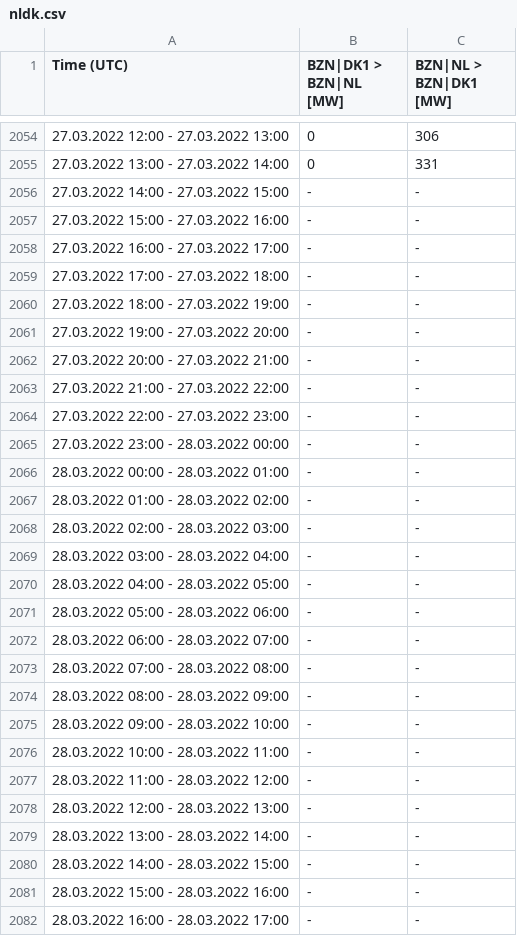
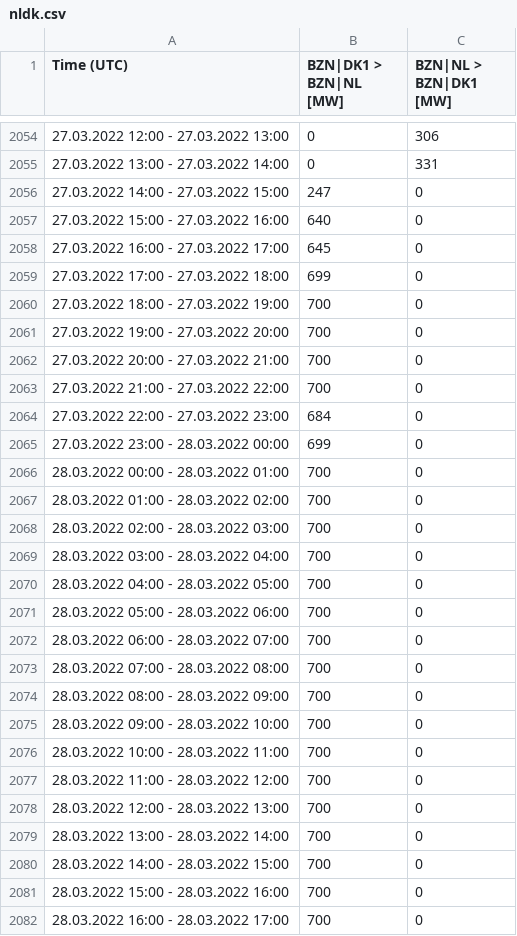
Before and after one commit to berthubert/gazproject, a CSV file: nldk.csv, drawn as a sheet; only a part is shown, gaps mark what is left out; the diff covers the shown part only.

```diff
--- a/nldk.csv
+++ b/nldk.csv
@@ -2055,28 +2055,28 @@
 "27.03.2022 13:00 - 27.03.2022 14:00","0","331"
-"27.03.2022 14:00 - 27.03.2022 15:00","-","-"
-"27.03.2022 15:00 - 27.03.2022 16:00","-","-"
-"27.03.2022 16:00 - 27.03.2022 17:00","-","-"
-"27.03.2022 17:00 - 27.03.2022 18:00","-","-"
-"27.03.2022 18:00 - 27.03.2022 19:00","-","-"
-"27.03.2022 19:00 - 27.03.2022 20:00","-","-"
-"27.03.2022 20:00 - 27.03.2022 21:00","-","-"
-"27.03.2022 21:00 - 27.03.2022 22:00","-","-"
-"27.03.2022 22:00 - 27.03.2022 23:00","-","-"
-"27.03.2022 23:00 - 28.03.2022 00:00","-","-"
-"28.03.2022 00:00 - 28.03.2022 01:00","-","-"
-"28.03.2022 01:00 - 28.03.2022 02:00","-","-"
-"28.03.2022 02:00 - 28.03.2022 03:00","-","-"
-"28.03.2022 03:00 - 28.03.2022 04:00","-","-"
-"28.03.2022 04:00 - 28.03.2022 05:00","-","-"
-"28.03.2022 05:00 - 28.03.2022 06:00","-","-"
-"28.03.2022 06:00 - 28.03.2022 07:00","-","-"
-"28.03.2022 07:00 - 28.03.2022 08:00","-","-"
-"28.03.2022 08:00 - 28.03.2022 09:00","-","-"
-"28.03.2022 09:00 - 28.03.2022 10:00","-","-"
-"28.03.2022 10:00 - 28.03.2022 11:00","-","-"
-"28.03.2022 11:00 - 28.03.2022 12:00","-","-"
-"28.03.2022 12:00 - 28.03.2022 13:00","-","-"
-"28.03.2022 13:00 - 28.03.2022 14:00","-","-"
-"28.03.2022 14:00 - 28.03.2022 15:00","-","-"
-"28.03.2022 15:00 - 28.03.2022 16:00","-","-"
-"28.03.2022 16:00 - 28.03.2022 17:00","-","-"
+"27.03.2022 14:00 - 27.03.2022 15:00","247","0"
+"27.03.2022 15:00 - 27.03.2022 16:00","640","0"
+"27.03.2022 16:00 - 27.03.2022 17:00","645","0"
+"27.03.2022 17:00 - 27.03.2022 18:00","699","0"
+"27.03.2022 18:00 - 27.03.2022 19:00","700","0"
+"27.03.2022 19:00 - 27.03.2022 20:00","700","0"
+"27.03.2022 20:00 - 27.03.2022 21:00","700","0"
+"27.03.2022 21:00 - 27.03.2022 22:00","700","0"
+"27.03.2022 22:00 - 27.03.2022 23:00","684","0"
+"27.03.2022 23:00 - 28.03.2022 00:00","699","0"
+"28.03.2022 00:00 - 28.03.2022 01:00","700","0"
+"28.03.2022 01:00 - 28.03.2022 02:00","700","0"
+"28.03.2022 02:00 - 28.03.2022 03:00","700","0"
+"28.03.2022 03:00 - 28.03.2022 04:00","700","0"
+"28.03.2022 04:00 - 28.03.2022 05:00","700","0"
+"28.03.2022 05:00 - 28.03.2022 06:00","700","0"
+"28.03.2022 06:00 - 28.03.2022 07:00","700","0"
+"28.03.2022 07:00 - 28.03.2022 08:00","700","0"
+"28.03.2022 08:00 - 28.03.2022 09:00","700","0"
+"28.03.2022 09:00 - 28.03.2022 10:00","700","0"
+"28.03.2022 10:00 - 28.03.2022 11:00","700","0"
+"28.03.2022 11:00 - 28.03.2022 12:00","700","0"
+"28.03.2022 12:00 - 28.03.2022 13:00","700","0"
+"28.03.2022 13:00 - 28.03.2022 14:00","700","0"
+"28.03.2022 14:00 - 28.03.2022 15:00","700","0"
+"28.03.2022 15:00 - 28.03.2022 16:00","700","0"
+"28.03.2022 16:00 - 28.03.2022 17:00","700","0"
```
Also changed, not shown: 132 edited cells elsewhere in this file, nlbe.csv, nlno2.csv, 17 other files.
